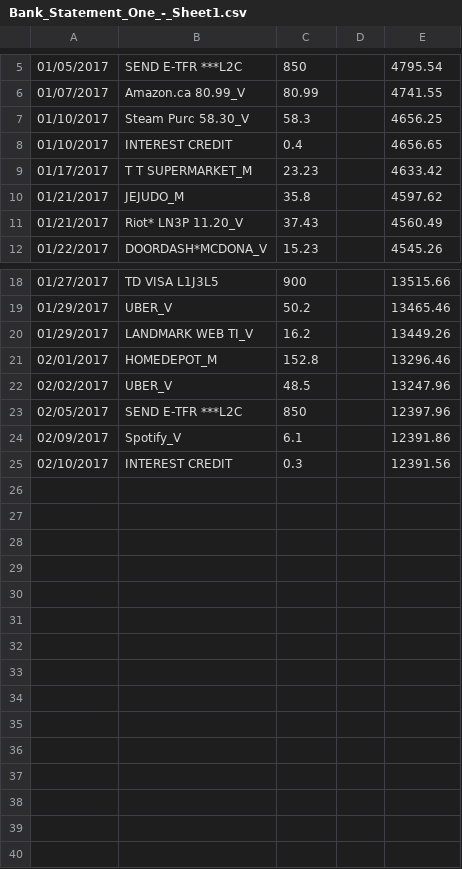
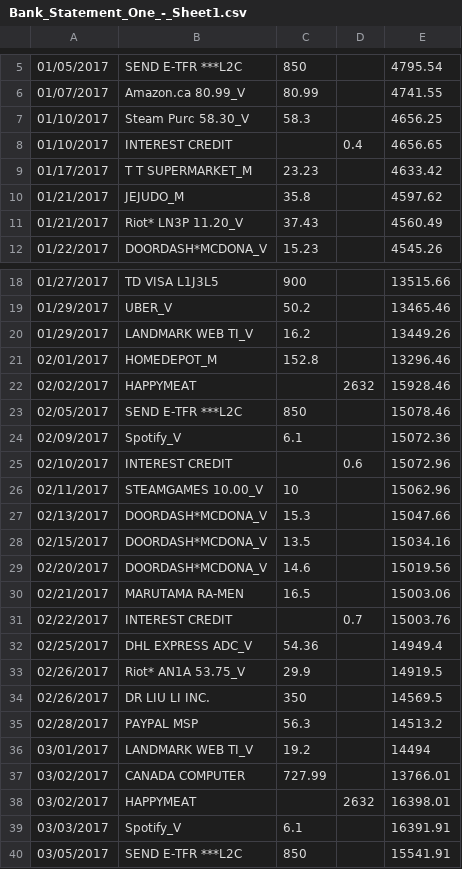
Before and after one commit to PastMoments/stormhacks_2022_gnomes, a CSV file: Stormhacks2022/uploads/Bank_Statement_One_-_Sheet1.csv, drawn as a sheet; only a part is shown, gaps mark what is left out.

Commit message:
updated test data

```diff
--- a/Stormhacks2022/uploads/Bank_Statement_One_-_Sheet1.csv
+++ b/Stormhacks2022/uploads/Bank_Statement_One_-_Sheet1.csv
@@ -7,3 +7,3 @@
 01/10/2017,Steam Purc 58.30_V,58.3,,4656.25
-01/10/2017,INTEREST CREDIT,0.4,,4656.65
+01/10/2017,INTEREST CREDIT,,0.4,4656.65
 01/17/2017,T T SUPERMARKET_M,23.23,,4633.42
@@ -21,5 +21,20 @@
 02/01/2017,HOMEDEPOT_M,152.8,,13296.46
-02/02/2017,UBER_V,48.5,,13247.96
-02/05/2017,SEND E-TFR ***L2C,850,,12397.96
-02/09/2017,Spotify_V,6.1,,12391.86
-02/10/2017,INTEREST CREDIT,0.3,,12391.56
+02/02/2017,HAPPYMEAT,,2632,15928.46
+02/05/2017,SEND E-TFR ***L2C,850,,15078.46
+02/09/2017,Spotify_V,6.1,,15072.36
+02/10/2017,INTEREST CREDIT,,0.6,15072.96
+02/11/2017,STEAMGAMES 10.00_V,10,,15062.96
+02/13/2017,DOORDASH*MCDONA_V,15.3,,15047.66
+02/15/2017,DOORDASH*MCDONA_V,13.5,,15034.16
+02/20/2017,DOORDASH*MCDONA_V,14.6,,15019.56
+02/21/2017,MARUTAMA RA-MEN,16.5,,15003.06
+02/22/2017,INTEREST CREDIT,,0.7,15003.76
+02/25/2017,DHL EXPRESS ADC_V,54.36,,14949.4
+02/26/2017,Riot* AN1A 53.75_V,29.9,,14919.5
+02/26/2017,DR LIU LI INC.,350,,14569.5
+02/28/2017,PAYPAL MSP,56.3,,14513.2
+03/01/2017,LANDMARK WEB TI_V,19.2,,14494
+03/02/2017,CANADA COMPUTER,727.99,,13766.01
+03/02/2017,HAPPYMEAT,,2632,16398.01
+03/03/2017,Spotify_V,6.1,,16391.91
+03/05/2017,SEND E-TFR ***L2C,850,,15541.91
```
